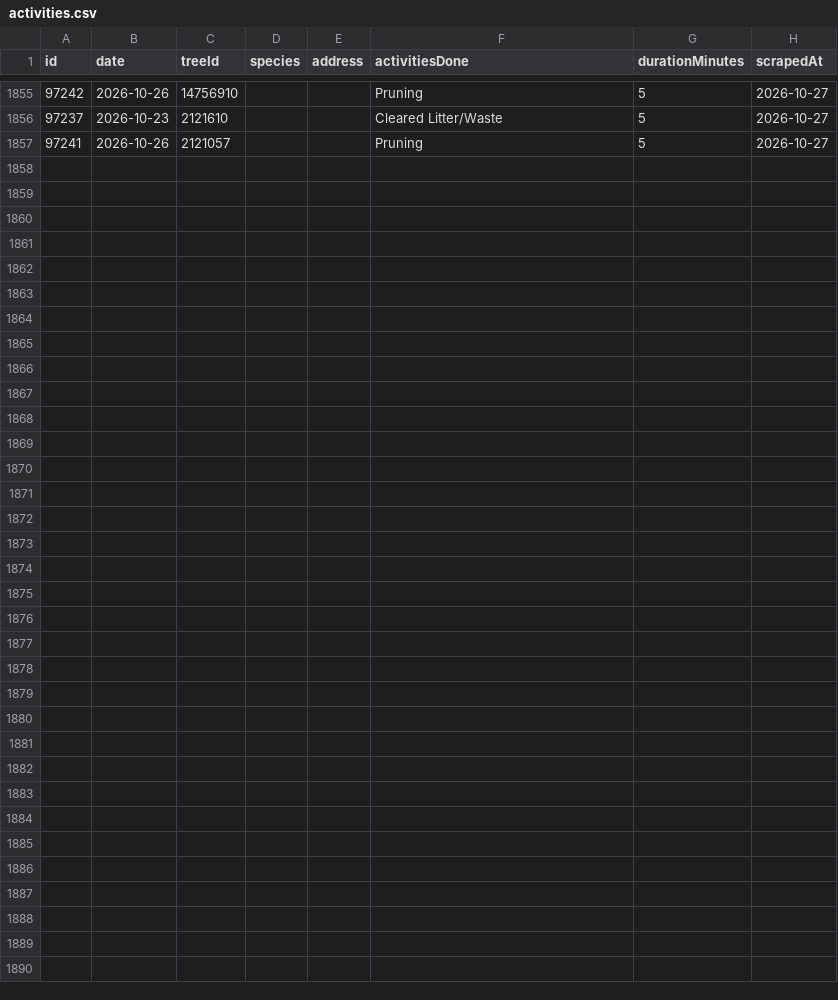
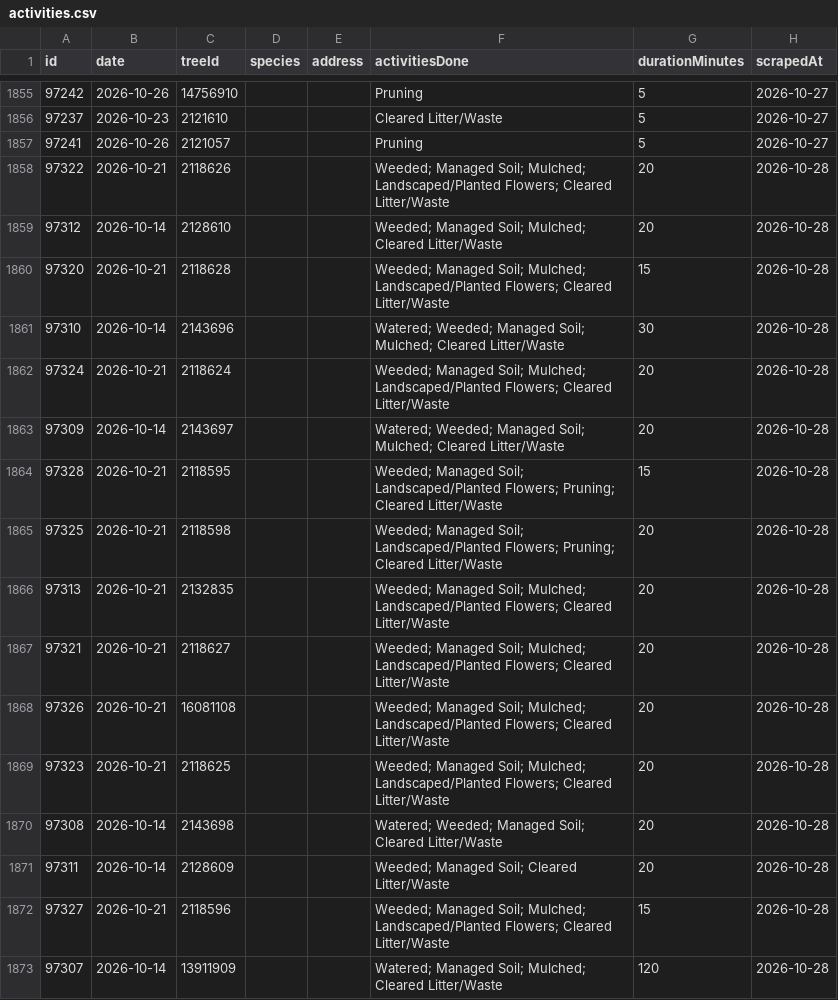
Before and after one commit to hadas-lesecologycenter/nyc-tree-dashboard, a CSV file: data/activities.csv, drawn as a sheet; only a part is shown, gaps mark what is left out; the diff names each change by its address in the sheet, - before the commit and + after, or states it on an @@ line.

Commit message:
Sync 2026-10-28 (+16 activities)

```diff
--- a/data/activities.csv
+++ b/data/activities.csv
+row 1858: 97322 | 2026-10-21 | 2118626 |  |  | Weeded; Managed Soil; Mulched; Landscaped/Planted Flowers; Cleared Litter/Waste | 20 | 2026-10-28
+row 1859: 97312 | 2026-10-14 | 2128610 |  |  | Weeded; Managed Soil; Mulched; Cleared Litter/Waste | 20 | 2026-10-28
+row 1860: 97320 | 2026-10-21 | 2118628 |  |  | Weeded; Managed Soil; Mulched; Landscaped/Planted Flowers; Cleared Litter/Waste | 15 | 2026-10-28
+row 1861: 97310 | 2026-10-14 | 2143696 |  |  | Watered; Weeded; Managed Soil; Mulched; Cleared Litter/Waste | 30 | 2026-10-28
+row 1862: 97324 | 2026-10-21 | 2118624 |  |  | Weeded; Managed Soil; Mulched; Landscaped/Planted Flowers; Cleared Litter/Waste | 20 | 2026-10-28
+row 1863: 97309 | 2026-10-14 | 2143697 |  |  | Watered; Weeded; Managed Soil; Mulched; Cleared Litter/Waste | 20 | 2026-10-28
+row 1864: 97328 | 2026-10-21 | 2118595 |  |  | Weeded; Managed Soil; Landscaped/Planted Flowers; Pruning; Cleared Litter/Waste | 15 | 2026-10-28
+row 1865: 97325 | 2026-10-21 | 2118598 |  |  | Weeded; Managed Soil; Landscaped/Planted Flowers; Pruning; Cleared Litter/Waste | 20 | 2026-10-28
+row 1866: 97313 | 2026-10-21 | 2132835 |  |  | Weeded; Managed Soil; Mulched; Landscaped/Planted Flowers; Cleared Litter/Waste | 20 | 2026-10-28
+row 1867: 97321 | 2026-10-21 | 2118627 |  |  | Weeded; Managed Soil; Mulched; Landscaped/Planted Flowers; Cleared Litter/Waste | 20 | 2026-10-28
+row 1868: 97326 | 2026-10-21 | 16081108 |  |  | Weeded; Managed Soil; Mulched; Landscaped/Planted Flowers; Cleared Litter/Waste | 20 | 2026-10-28
+row 1869: 97323 | 2026-10-21 | 2118625 |  |  | Weeded; Managed Soil; Mulched; Landscaped/Planted Flowers; Cleared Litter/Waste | 20 | 2026-10-28
+row 1870: 97308 | 2026-10-14 | 2143698 |  |  | Watered; Weeded; Managed Soil; Cleared Litter/Waste | 20 | 2026-10-28
+row 1871: 97311 | 2026-10-14 | 2128609 |  |  | Weeded; Managed Soil; Cleared Litter/Waste | 20 | 2026-10-28
+row 1872: 97327 | 2026-10-21 | 2118596 |  |  | Weeded; Managed Soil; Mulched; Landscaped/Planted Flowers; Cleared Litter/Waste | 15 | 2026-10-28
+row 1873: 97307 | 2026-10-14 | 13911909 |  |  | Watered; Managed Soil; Mulched; Cleared Litter/Waste | 120 | 2026-10-28
```
